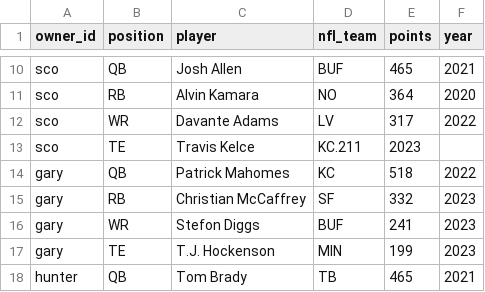
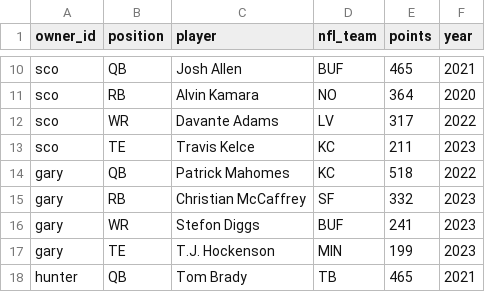
Before and after one commit to cravisjuice18-25/krusty-krab-league-site, a CSV file: data/team-players.csv, drawn as a sheet; only a part is shown, gaps mark what is left out.

Commit message:
Update team-players.csv

```diff
--- a/data/team-players.csv
+++ b/data/team-players.csv
@@ -12,3 +12,3 @@ sco,RB,Alvin Kamara,NO,364,2020
 sco,WR,Davante Adams,LV,317,2022
-sco,TE,Travis Kelce,KC.211,2023
+sco,TE,Travis Kelce,KC,211,2023
 gary,QB,Patrick Mahomes,KC,518,2022
```
